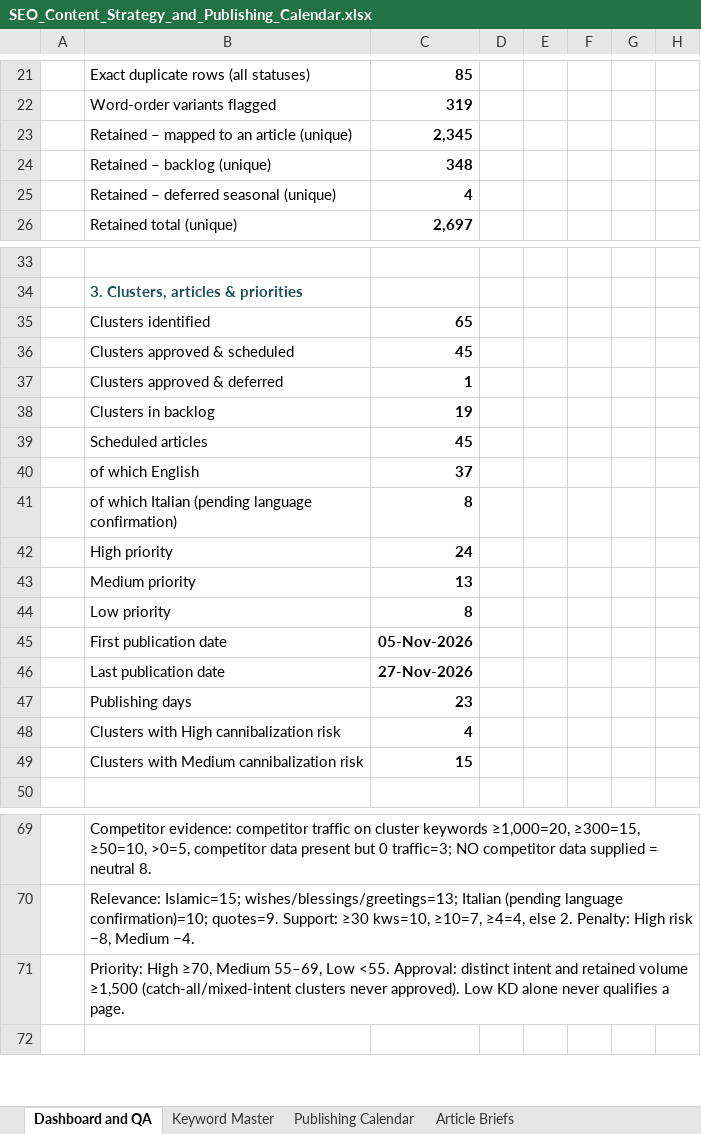
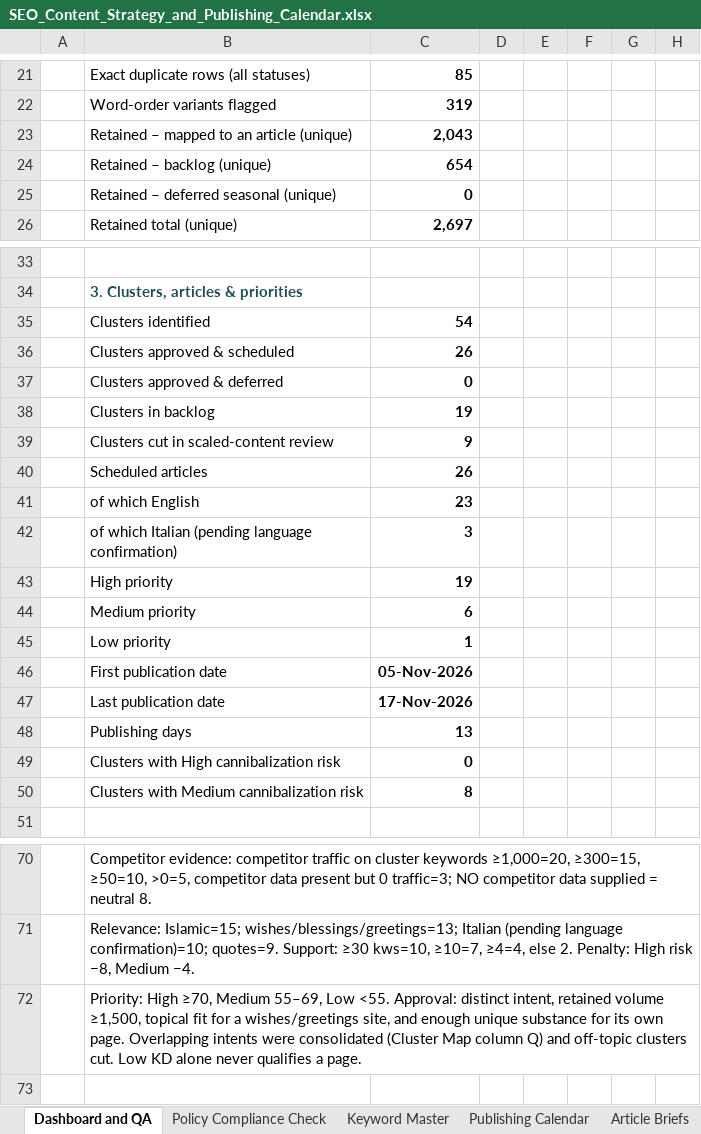
Before and after one commit to shaabgamer7-design/Claude, an Excel workbook: SEO_Content_Strategy_and_Publishing_Calendar.xlsx, sheet Dashboard and QA, drawn as a sheet; only a part is shown, gaps mark what is left out; values as stored, in another font and other column widths than the file's, no borders; conditional formats not drawn; addresses are those after the commit; the diff covers the shown part only; the diff names each change by its address in the sheet, - before the commit and + after, or states it on an @@ line.

```diff
--- a/SEO_Content_Strategy_and_Publishing_Calendar.xlsx (sheet Dashboard and QA)
+++ b/SEO_Content_Strategy_and_Publishing_Calendar.xlsx (sheet Dashboard and QA)
+sheet tab: Policy Compliance Check
-C23: 2,345
+C23: 2,043
-C24: 348
+C24: 654
-C25: 4
+C25: 0
-C35: 65
+C35: 54
-C36: 45
+C36: 26
-C37: 1
+C37: 0
+row 39:  | Clusters cut in scaled-content review | 9
-C40: 45
+C40: 26
-C41: 37
+C41: 23
-C42: 8
+C42: 3
-C43: 24
+C43: 19
-C44: 13
+C44: 6
-C45: 8
+C45: 1
-C47: 27-Nov-2026
+C47: 17-Nov-2026
-C48: 23
+C48: 13
-C49: 4
+C49: 0
-C50: 15
+C50: 8
-B72: …Approval: distinct intent and retained volume ≥1,500 (catch-all/mixed-intent clusters never approved). Low KD…
+B72: …Approval: distinct intent, retained volume ≥1,500, topical fit for a wishes/greetings site, and enough unique substance for its own page. Overlapping intents were consolidated (Cluster Map column Q) and off-topic clusters cut. Low KD…
```
Also changed, not shown: 3 added rows and 4 edited cells elsewhere in this sheet, sheet Keyword Master, sheet Publishing Calendar, sheet Article Briefs, sheet Cannibalization and Cluster Map, sheet Competitor Opportunities, sheet Manual Review, formulas that keep their value.
